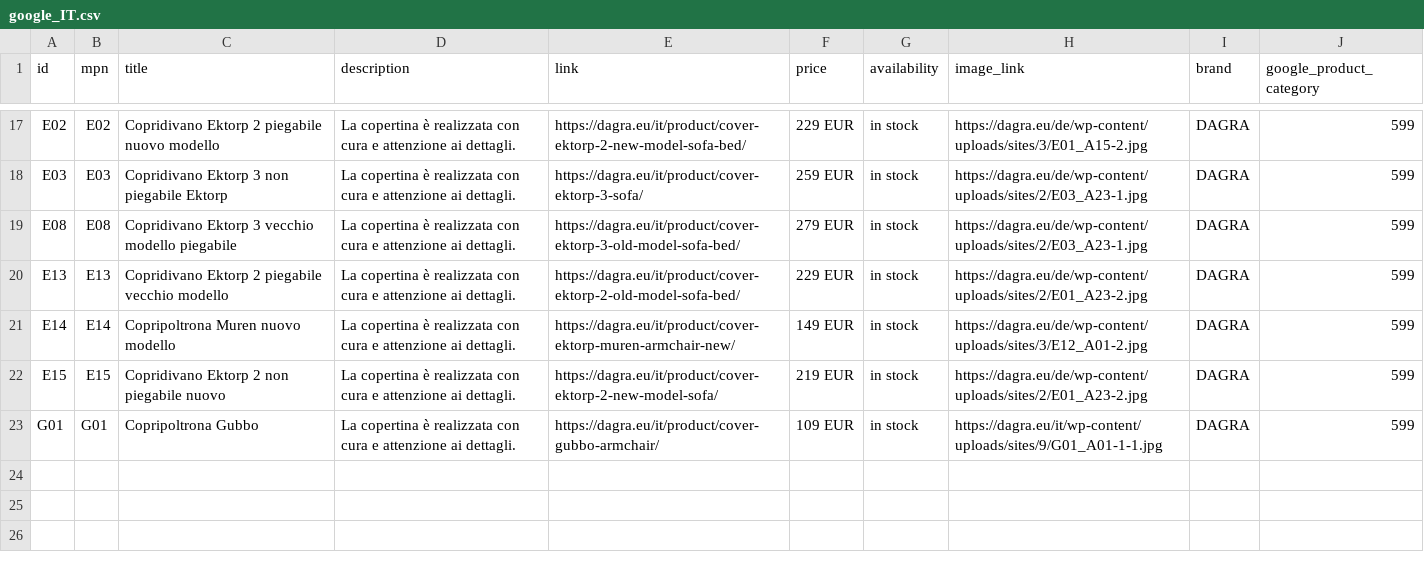
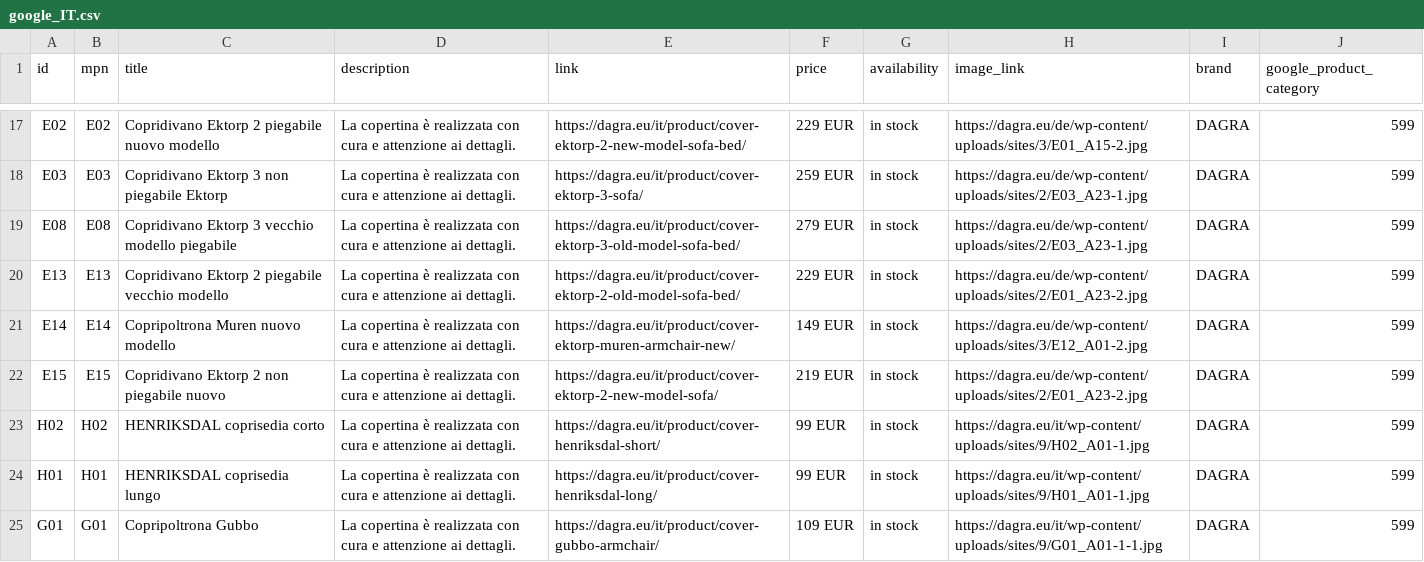
Before and after one commit to DAGRAEU/ProductFeed, a CSV file: google_IT.csv, drawn as a sheet; only a part is shown, gaps mark what is left out; the diff names each change by its address in the sheet, - before the commit and + after, or states it on an @@ line.

Commit message:
2024-03-11T22:37:12.914Z

```diff
--- a/google_IT.csv
+++ b/google_IT.csv
+row 23: H02 | H02 | HENRIKSDAL coprisedia corto | La copertina è realizzata con cura e attenzione ai dettagli. | https://dagra.eu/it/product/cover-henriksdal-short/ | 99 EUR | in stock | https://dagra.eu/it/wp-content/uploads/sites/9/H02_A01-1.jpg | DAGRA | 599
+row 24: H01 | H01 | HENRIKSDAL coprisedia lungo | La copertina è realizzata con cura e attenzione ai dettagli. | https://dagra.eu/it/product/cover-henriksdal-long/ | 99 EUR | in stock | https://dagra.eu/it/wp-content/uploads/sites/9/H01_A01-1.jpg | DAGRA | 599
```
